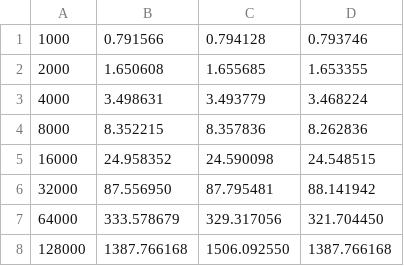
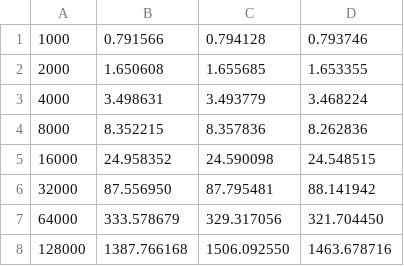
Before and after one commit to yuyichao/explore, a CSV file: julia/bench_codegen/timing.csv, drawn as a sheet.

Commit message:
[julia/bench_codegen] update timing plot

```diff
--- a/julia/bench_codegen/timing.csv
+++ b/julia/bench_codegen/timing.csv
@@ -7,2 +7,2 @@
 64000,333.578679,329.317056,321.704450
-128000,1387.766168,1506.092550,1387.766168
+128000,1387.766168,1506.092550,1463.678716
```
Also changed, not shown: 1 other file.
